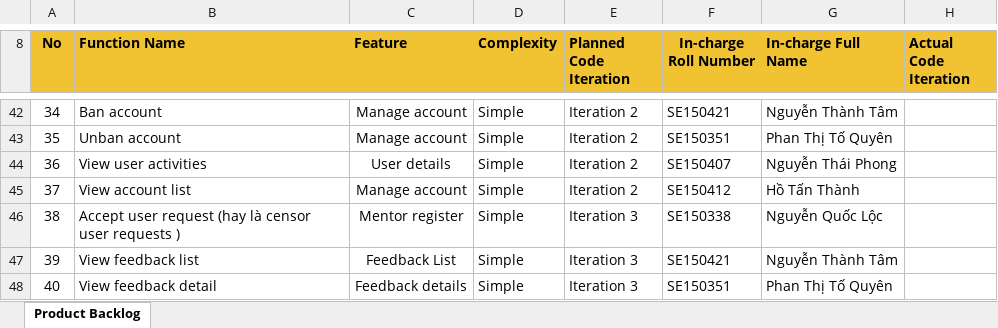
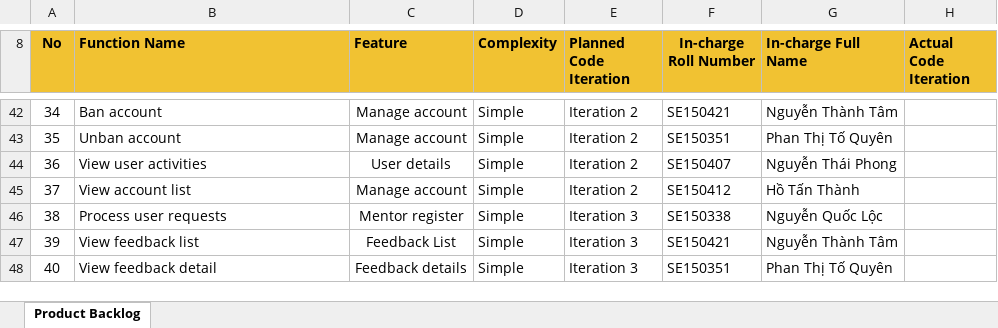
Before and after one commit to ToQuyenPhan/SE1622_Group4_AcademicBlogAtFPTU, an Excel workbook: Documents/SWP391-AppDevProject_Backlog.xlsx, sheet Product Backlog, drawn as a sheet; only a part is shown, gaps mark what is left out; values as stored, in another font and other column widths than the file's, no borders; charts and pictures not drawn; the diff names each change by its address in the sheet, - before the commit and + after, or states it on an @@ line.

```diff
--- a/Documents/SWP391-AppDevProject_Backlog.xlsx (sheet Product Backlog)
+++ b/Documents/SWP391-AppDevProject_Backlog.xlsx (sheet Product Backlog)
-B46 (Function Name): Accept user request (hay là censor user requests )
+B46 (Function Name): Process user requests
```
Also changed, not shown: Documents/SWP391-Weekly_Report-ABF-SE1622.xlsx.
